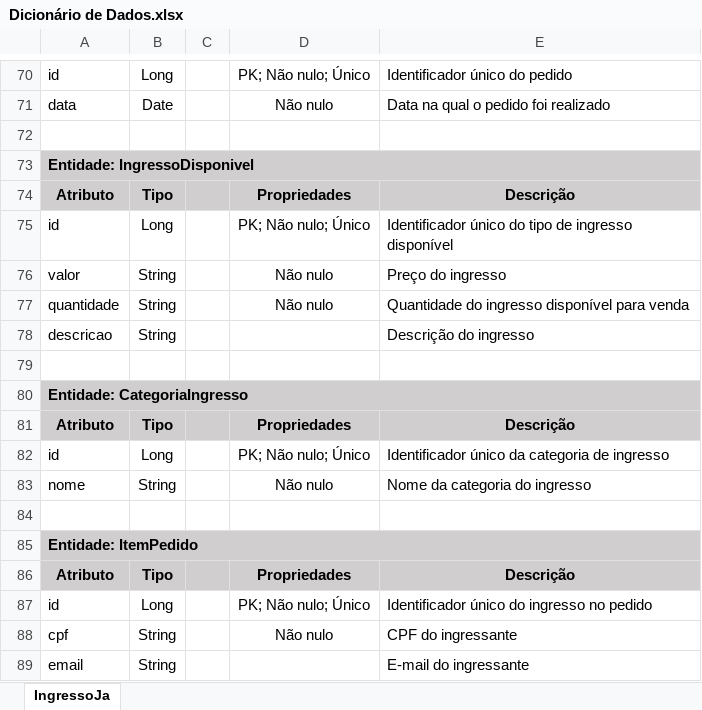
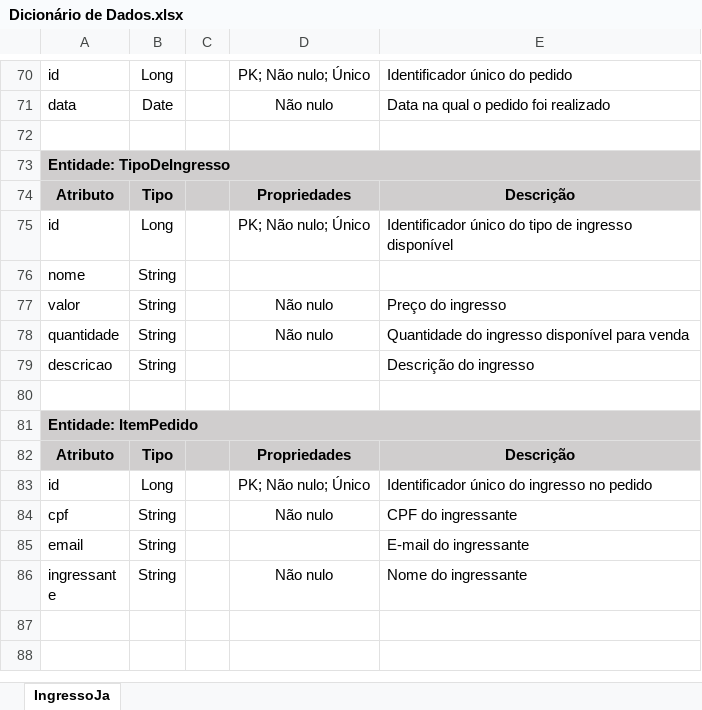
Before and after one commit to heltonricardo/ingressoja-api, an Excel workbook: files/Banco de Dados/Dicionário de Dados.xlsx, sheet IngressoJa, drawn as a sheet; only a part is shown, gaps mark what is left out; the shorter side is filled out with more unchanged rows; values as stored, in another font and other column widths than the file's, no borders; removed rows and columns are numbered as before the commit, all else as after; the diff names each change by its address in the sheet, - before the commit and + after, or states it on an @@ line.

```diff
--- a/files/Banco de Dados/Dicionário de Dados.xlsx (sheet IngressoJa)
+++ b/files/Banco de Dados/Dicionário de Dados.xlsx (sheet IngressoJa)
-A73: Entidade: IngressoDisponivel
+A73: Entidade: TipoDeIngresso
+row 76: nome | String
-row 79: (empty)
-row 80: Entidade: CategoriaIngresso
-row 81: Atributo | Tipo |  | Propriedades | Descrição
-row 82: id | Long |  | PK; Não nulo; Único | Identificador único da categoria de ingresso
-row 83: nome | String |  | Não nulo | Nome da categoria do ingresso
```
Also changed, not shown: files/Casos de Uso/Descrição dos Casos de Uso.xlsx, files/Casos de Uso/Resumo Casos de Uso.xlsx, 4 other files.
